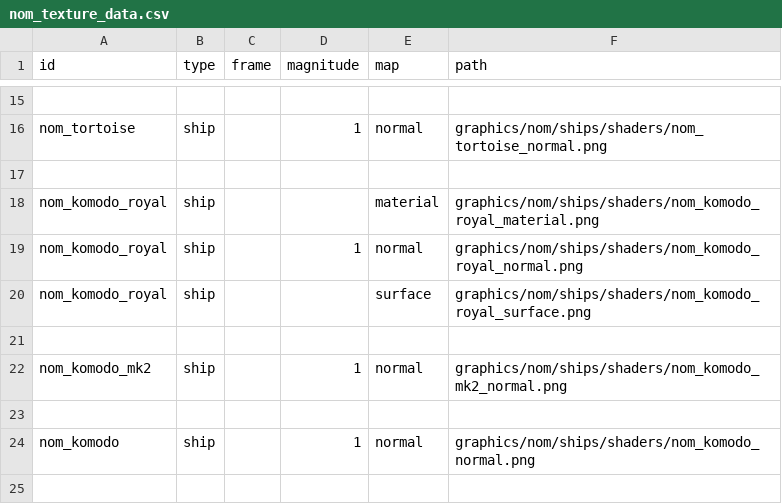
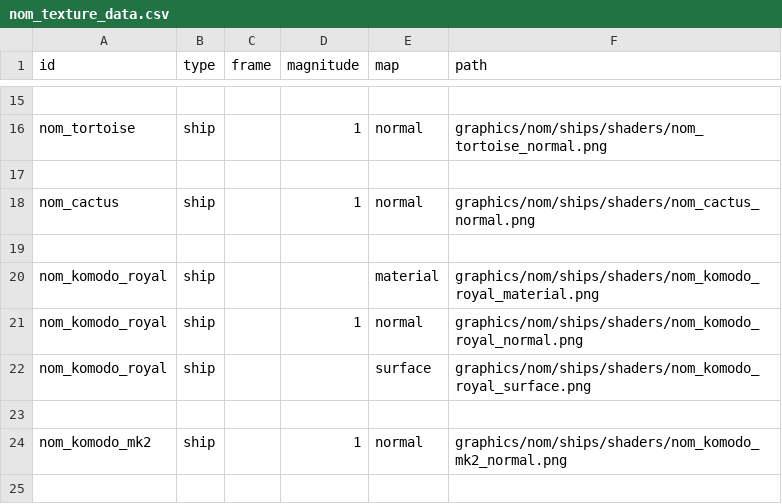
Before and after one commit to Trylobot/ss-nom, a CSV file: data/lights/nom_texture_data.csv, drawn as a sheet; only a part is shown, gaps mark what is left out; the shorter side is filled out with more unchanged rows; the diff names each change by its address in the sheet, - before the commit and + after, or states it on an @@ line.

```diff
--- a/data/lights/nom_texture_data.csv
+++ b/data/lights/nom_texture_data.csv
+row 18: nom_cactus | ship |  | 1 | normal | graphics/nom/ships/shaders/nom_cactus_normal.png
+row 19: (empty)
```
Also changed, not shown: data/hulls/ship_data.csv, 14 other files.
